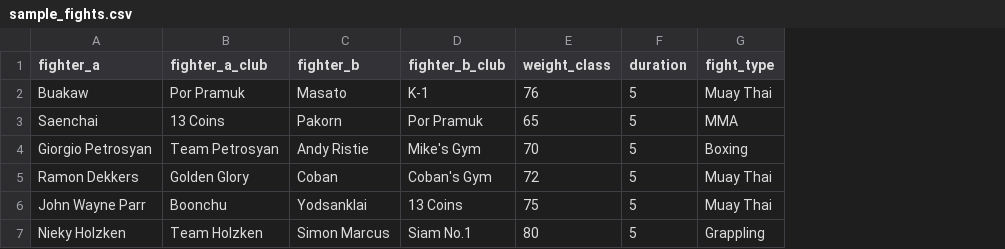
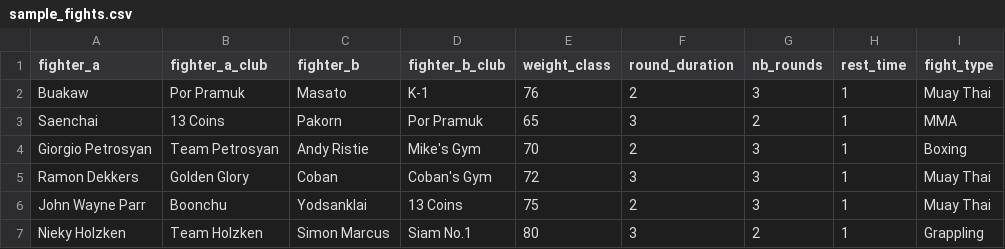
Before and after one commit to njric/interclub-web, a CSV file: sample_fights.csv, drawn as a sheet; removed rows and columns are numbered as before the commit, all else as after; the diff names each change by its address in the sheet, - before the commit and + after, or states it on an @@ line.

```diff
--- a/sample_fights.csv
+++ b/sample_fights.csv
-column F (duration), rows 2-7: all 5
+column F (round_duration), rows 2-7: 2 | 3 | 2 | 3 | 2 | 3
+column G (nb_rounds), rows 2-7: 3 | 2 | 3 | 3 | 3 | 2
+column H (rest_time), rows 2-7: all 1
```
Also changed, not shown: 8 other files.
